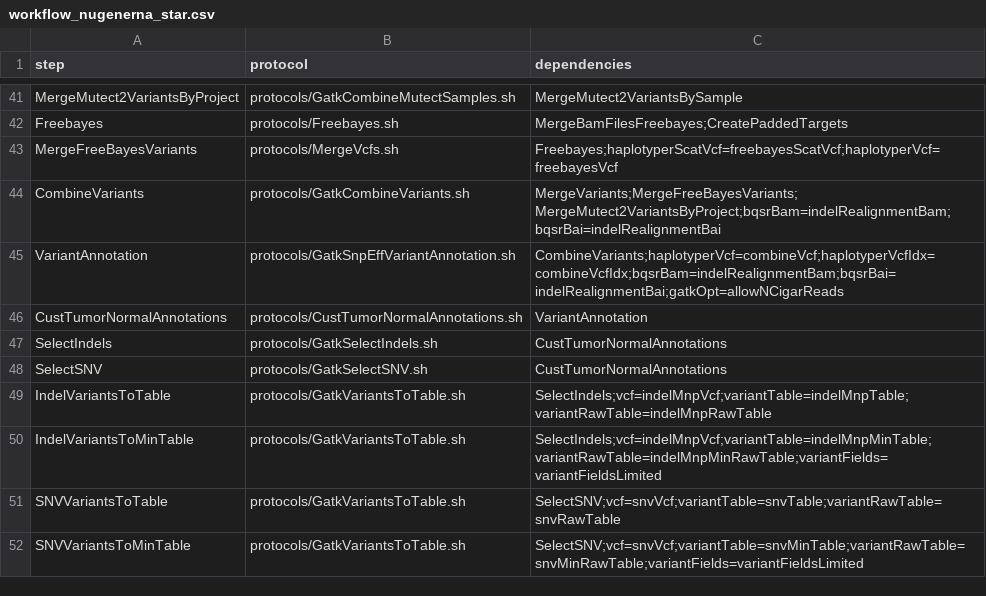
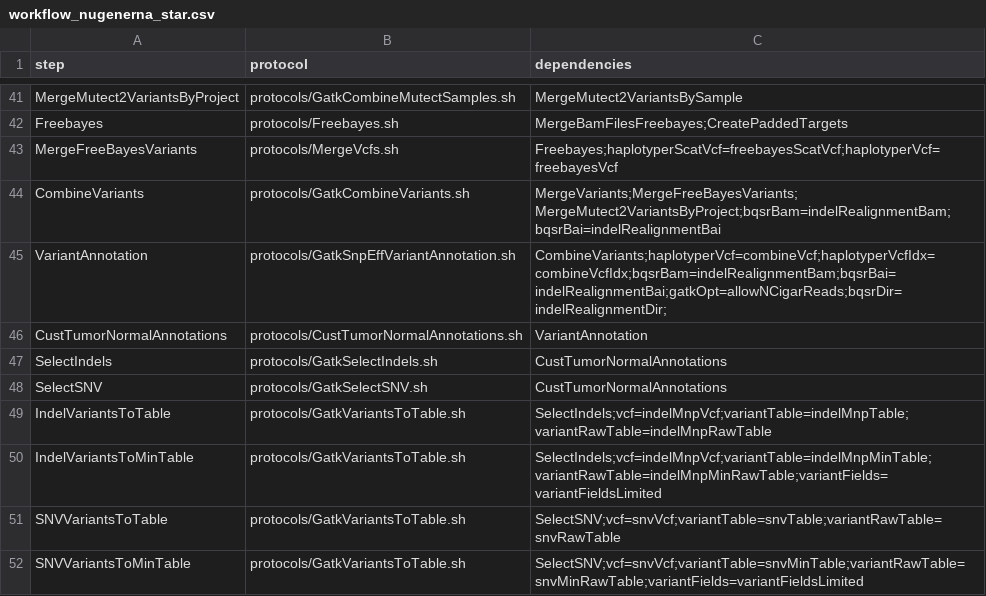
Before and after one commit to mmterpstra/molgenis-c5-TumorNormal, a CSV file: workflows/workflow_nugenerna_star.csv, drawn as a sheet; only a part is shown, gaps mark what is left out.

```diff
--- a/workflows/workflow_nugenerna_star.csv
+++ b/workflows/workflow_nugenerna_star.csv
@@ -44,3 +44,3 @@ MergeFreeBayesVariants,protocols/MergeVcfs.sh,Freebayes;haplotyperScatVcf=freeba
 CombineVariants,protocols/GatkCombineVariants.sh,MergeVariants;MergeFreeBayesVariants;MergeMutect2VariantsByProject;bqsrBam=indelRealignmentBam;bqsrBai=indelRealignmentBai
-VariantAnnotation,protocols/GatkSnpEffVariantAnnotation.sh,CombineVariants;haplotyperVcf=combineVcf;haplotyperVcfIdx=combineVcfIdx;bqsrBam=indelRealignmentBam;bqsrBai=indelRealignmentBai;gatkOpt=allowNCigarReads
+VariantAnnotation,protocols/GatkSnpEffVariantAnnotation.sh,CombineVariants;haplotyperVcf=combineVcf;haplotyperVcfIdx=combineVcfIdx;bqsrBam=indelRealignmentBam;bqsrBai=indelRealignmentBai;gatkOpt=allowNCigarReads;bqsrDir=indelRealignmentDir;
 CustTumorNormalAnnotations,protocols/CustTumorNormalAnnotations.sh,VariantAnnotation
```
Also changed, not shown: parameters/parameters.csv, parameters/peregrine.siteconfig.csv, 28 other files.
